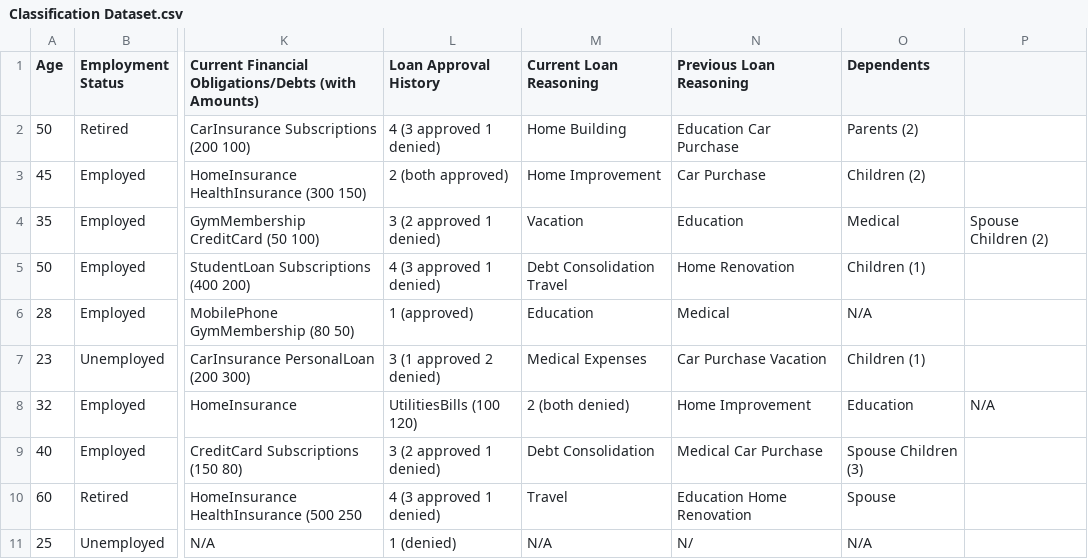
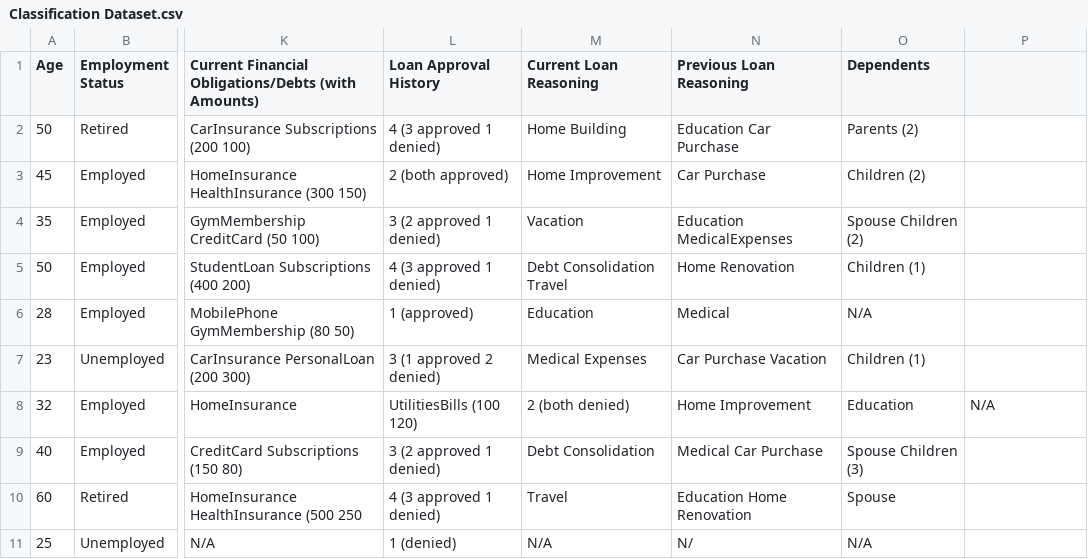
Before and after one commit to larayeeb/AI-CW, a CSV file: Classification Dataset.csv, drawn as a sheet; only a part is shown, gaps mark what is left out; the diff names each change by its address in the sheet, - before the commit and + after, or states it on an @@ line.

Commit message:
Update Classification Dataset.csv

```diff
--- a/Classification Dataset.csv
+++ b/Classification Dataset.csv
-N4 (Previous Loan Reasoning): Education
+N4 (Previous Loan Reasoning): Education MedicalExpenses
-O4 (Dependents): Medical
+O4 (Dependents): Spouse Children (2)
-P4: Spouse Children (2)
+P4: (empty)
```
